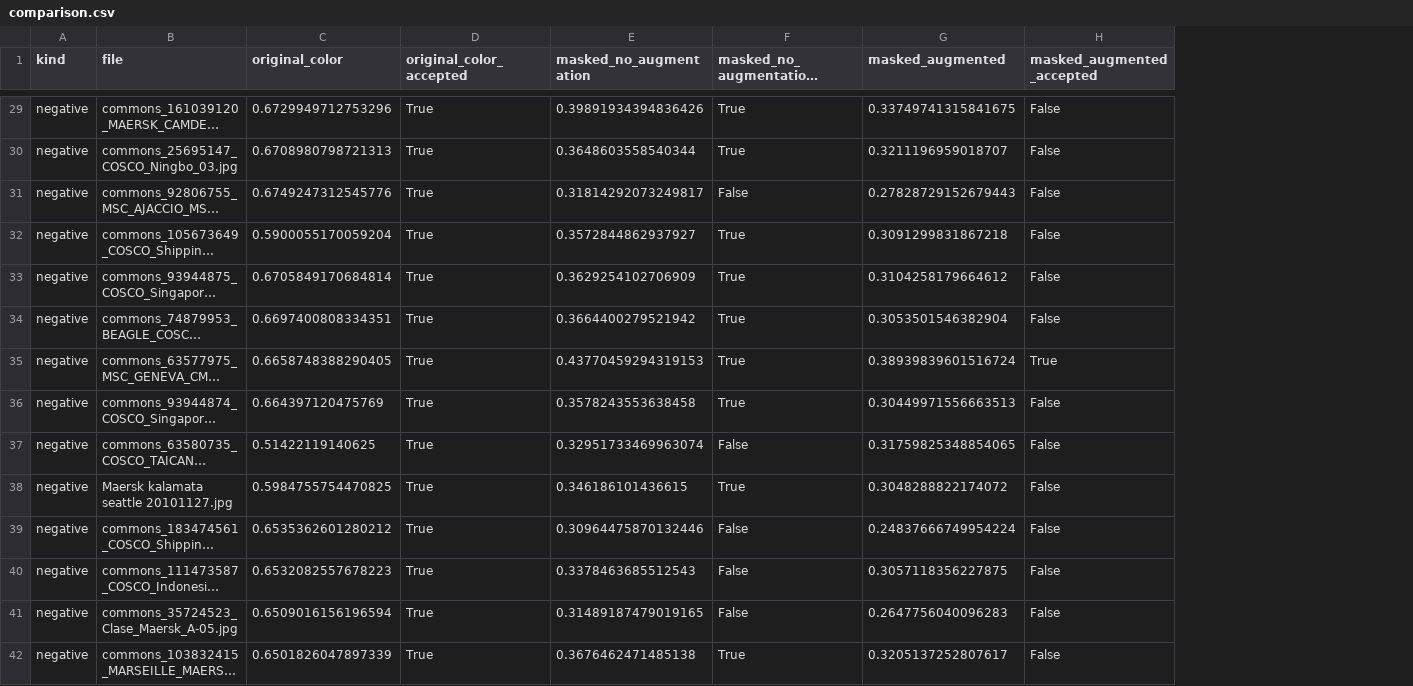
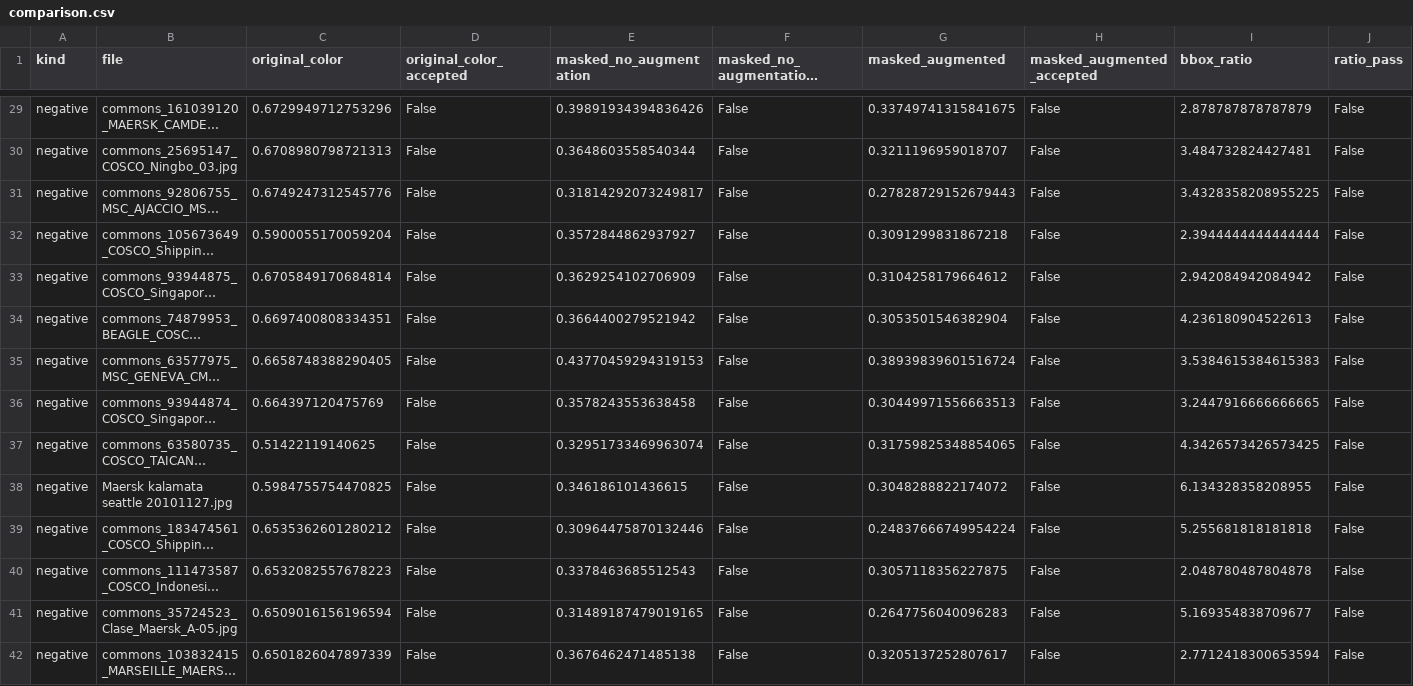
Before and after one commit to tech-STG/dinov3-ship-review, a CSV file: transparent_reference_comparison/comparison.csv, drawn as a sheet; only a part is shown, gaps mark what is left out; long unchanged cells end in …; the diff covers the shown part only; the diff names each change by its address in the sheet, - before the commit and + after, or states it on an @@ line.

```diff
--- a/transparent_reference_comparison/comparison.csv
+++ b/transparent_reference_comparison/comparison.csv
+column I (bbox_ratio), rows 29-42: 2.878787878787879 | 3.484732824427481 | 3.4328358208955225 | 2.3944444444444444 | 2.942084942084942 | 4.236180904522613 | 3.5384615384615383 | 3.2447916666666665 | 4.3426573426573425 | 6.134328358208955 | 5.255681818181818 | 2.048780487804878 | 5.169354838709677 | 2.7712418300653594
+column J (ratio_pass), rows 29-42: all False
-D29:D42 (original_color_accepted): True
+D29:D42 (original_color_accepted): False
-F29:F30 (masked_no_augmentation_accepted): True
+F29:F30 (masked_no_augmentation_accepted): False
-F32:F36 (masked_no_augmentation_accepted): True
+F32:F36 (masked_no_augmentation_accepted): False
-H35 (masked_augmented_accepted): True
+H35 (masked_augmented_accepted): False
-F38 (masked_no_augmentation_accepted): True
+F38 (masked_no_augmentation_accepted): False
-F42 (masked_no_augmentation_accepted): True
+F42 (masked_no_augmentation_accepted): False
```
Also changed, not shown: 154 edited cells elsewhere in this file, negative_ship_test/scores.csv, 28 other files.
